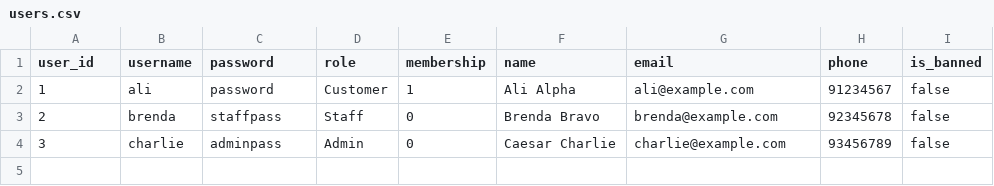
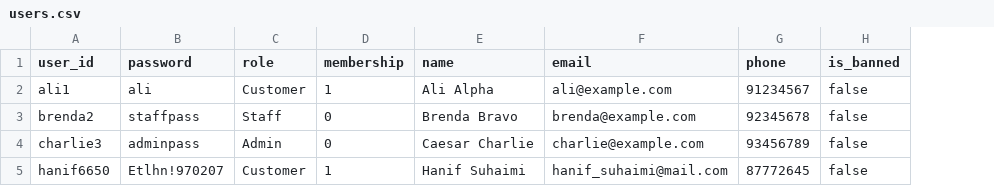
Before and after one commit to OOPG2/CarMgmt, a CSV file: databases/users.csv, drawn as a sheet; removed rows and columns are numbered as before the commit, all else as after; the diff names each change by its address in the sheet, - before the commit and + after, or states it on an @@ line.

Commit message:
removed username, using user_id converted user_id generation from uuid to random numeric generator
isolated membership and banned attributes from User to Customer

validation for login, editing profile

```diff
--- a/databases/users.csv
+++ b/databases/users.csv
-column B (username), rows 2-4: ali | brenda | charlie
-A2 (user_id): 1
+A2 (user_id): ali1
-B2 (password): password
+B2 (password): ali
-A3 (user_id): 2
+A3 (user_id): brenda2
-A4 (user_id): 3
+A4 (user_id): charlie3
+row 5: hanif6650 | Etlhn!970207 | Customer | 1 | Hanif Suhaimi | hanif_suhaimi@mail.com | 87772645 | false
```
Also changed, not shown: 13 other files.
